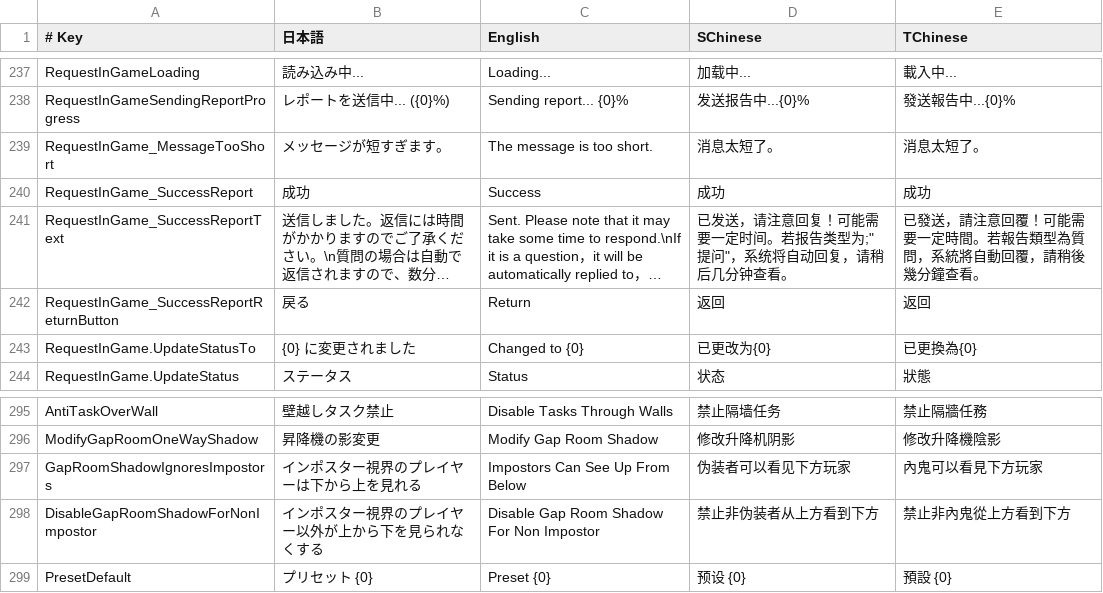
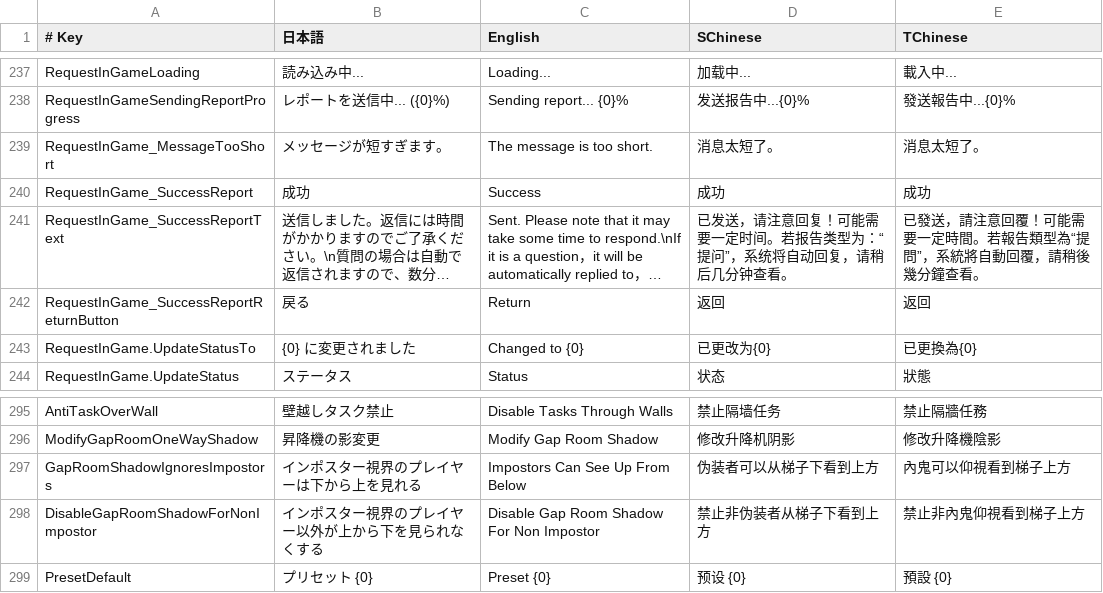
Before and after one commit to SuperNewRoles/SuperNewRoles, a CSV file: SuperNewRoles/Resources/TranslationData.csv, drawn as a sheet; only a part is shown, gaps mark what is left out; long unchanged cells end in …; the diff names each change by its address in the sheet, - before the commit and + after, or states it on an @@ line.

Commit message:
Mistaken Translation fix

```diff
--- a/SuperNewRoles/Resources/TranslationData.csv
+++ b/SuperNewRoles/Resources/TranslationData.csv
-D241 (SChinese): …告类型为;"提问"，系统将…
+D241 (SChinese): …告类型为：“提问”，系统将…
-E241 (TChinese): …告類型為質問，系統將…
+E241 (TChinese): …告類型為“提問”，系統將…
-D297 (SChinese): 伪装者可以看见下方玩家
+D297 (SChinese): 伪装者可以从梯子下看到上方
-E297 (TChinese): 內鬼可以看見下方玩家
+E297 (TChinese): 內鬼可以仰視看到梯子上方
-D298 (SChinese): 禁止非伪装者从上方看到下方
+D298 (SChinese): 禁止非伪装者从梯子下看到上方
-E298 (TChinese): 禁止非內鬼從上方看到下方
+E298 (TChinese): 禁止非內鬼仰視看到梯子上方
```
